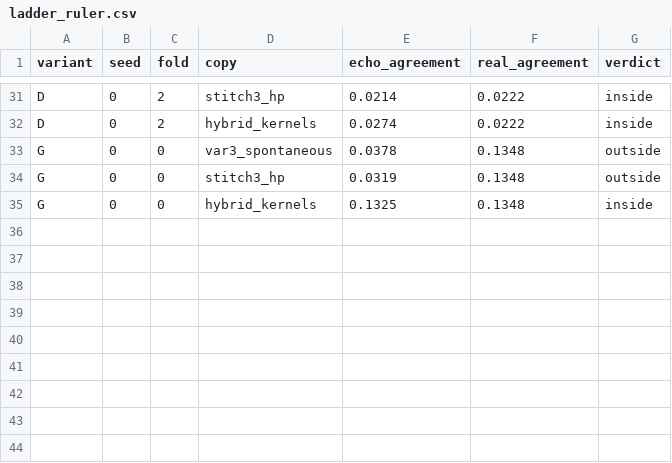
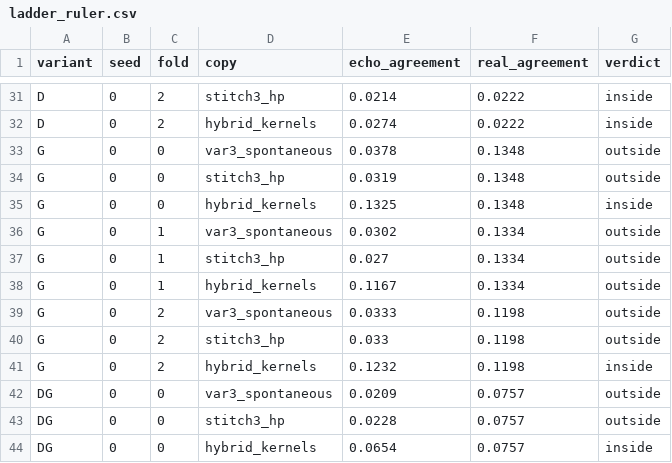
Before and after one commit to Weptune/nematica, a CSV file: docs/figures/ladder_ruler.csv, drawn as a sheet; only a part is shown, gaps mark what is left out.

```diff
--- a/docs/figures/ladder_ruler.csv
+++ b/docs/figures/ladder_ruler.csv
@@ -35 +35,10 @@ G,0,0,stitch3_hp,0.0319,0.1348,outside
 G,0,0,hybrid_kernels,0.1325,0.1348,inside
+G,0,1,var3_spontaneous,0.0302,0.1334,outside
+G,0,1,stitch3_hp,0.027,0.1334,outside
+G,0,1,hybrid_kernels,0.1167,0.1334,outside
+G,0,2,var3_spontaneous,0.0333,0.1198,outside
+G,0,2,stitch3_hp,0.033,0.1198,outside
+G,0,2,hybrid_kernels,0.1232,0.1198,inside
+DG,0,0,var3_spontaneous,0.0209,0.0757,outside
+DG,0,0,stitch3_hp,0.0228,0.0757,outside
+DG,0,0,hybrid_kernels,0.0654,0.0757,inside
```
Also changed, not shown: 1 other file.
